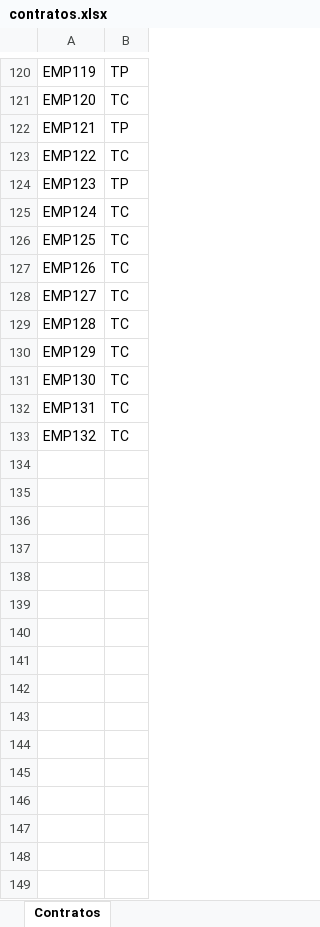
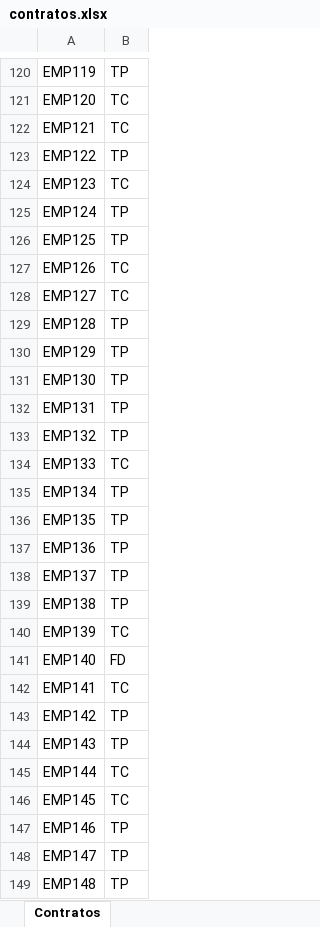
Before and after one commit to Ulimz/Planer_Handling, an Excel workbook: ejemplos/demo/contratos.xlsx, sheet Contratos, drawn as a sheet; only a part is shown, gaps mark what is left out; values as stored, in another font and other column widths than the file's, no borders; the diff covers the shown part only; the diff names each change by its address in the sheet, - before the commit and + after, or states it on an @@ line.

```diff
--- a/ejemplos/demo/contratos.xlsx (sheet Contratos)
+++ b/ejemplos/demo/contratos.xlsx (sheet Contratos)
-B122: TP
+B122: TC
-B123: TC
+B123: TP
-B124: TP
+B124: TC
-B125:B126: TC
+B125:B126: TP
-B129:B133: TC
+B129:B133: TP
+row 134: EMP133 | TC
+row 135: EMP134 | TP
+row 136: EMP135 | TP
+row 137: EMP136 | TP
+row 138: EMP137 | TP
+row 139: EMP138 | TP
+row 140: EMP139 | TC
+row 141: EMP140 | FD
+row 142: EMP141 | TC
+row 143: EMP142 | TP
+row 144: EMP143 | TP
+row 145: EMP144 | TC
+row 146: EMP145 | TC
+row 147: EMP146 | TP
+row 148: EMP147 | TP
+row 149: EMP148 | TP
```
Also changed, not shown: 112 added rows and 73 edited cells elsewhere in this sheet, ejemplos/demo/cuadrante_a_mano_noviembre_2026.xlsx, ejemplos/demo/cuadrante_octubre_2026.xlsx, 12 other files.
